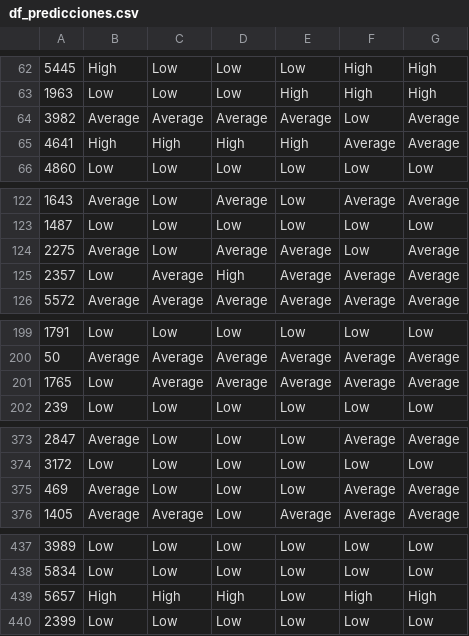
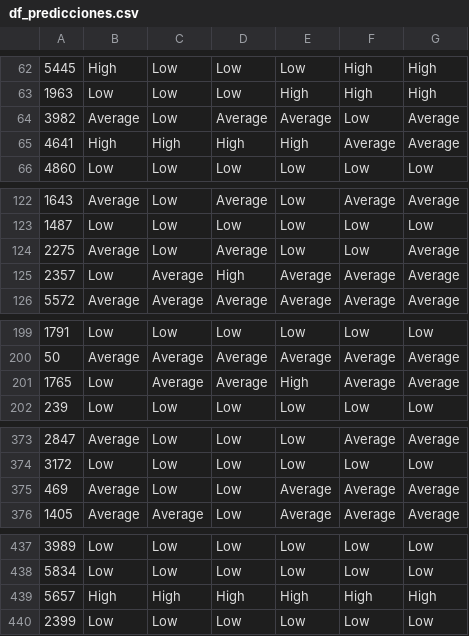
Before and after one commit to harimrys/ML-Project, a CSV file: data/df_predicciones.csv, drawn as a sheet; only a part is shown, gaps mark what is left out; the diff covers the shown part only.

```diff
--- a/data/df_predicciones.csv
+++ b/data/df_predicciones.csv
@@ -63,3 +63,3 @@
 1963,Low,Low,Low,High,High,High
-3982,Average,Average,Average,Average,Low,Average
+3982,Average,Low,Average,Average,Low,Average
 4641,High,High,High,High,Average,Average
@@ -123,3 +123,3 @@
 1487,Low,Low,Low,Low,Low,Low
-2275,Average,Low,Average,Average,Low,Average
+2275,Average,Low,Average,Low,Low,Average
 2357,Low,Average,High,Average,Average,Average
@@ -200,3 +200,3 @@
 50,Average,Average,Average,Average,Average,Average
-1765,Low,Average,Average,Average,Average,Average
+1765,Low,Average,Average,High,Average,Average
 239,Low,Low,Low,Low,Low,Low
@@ -374,3 +374,3 @@
 3172,Low,Low,Low,Low,Low,Low
-469,Average,Low,Low,Low,Average,Average
+469,Average,Low,Low,Average,Average,Average
 1405,Average,Average,Low,Average,Average,Average
@@ -438,3 +438,3 @@
 5834,Low,Low,Low,Low,Low,Low
-5657,High,High,High,Low,High,High
+5657,High,High,High,High,High,High
 2399,Low,Low,Low,Low,Low,Low
```
Also changed, not shown: 14 edited cells elsewhere in this file, 5 other files.
